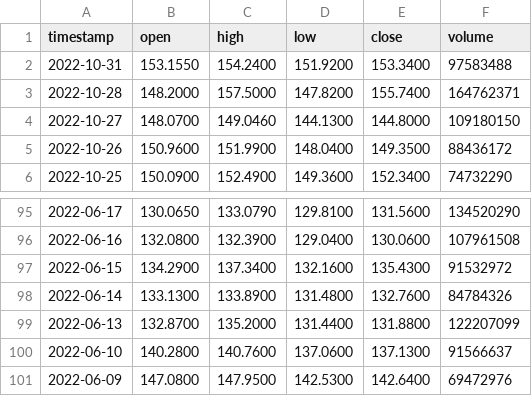
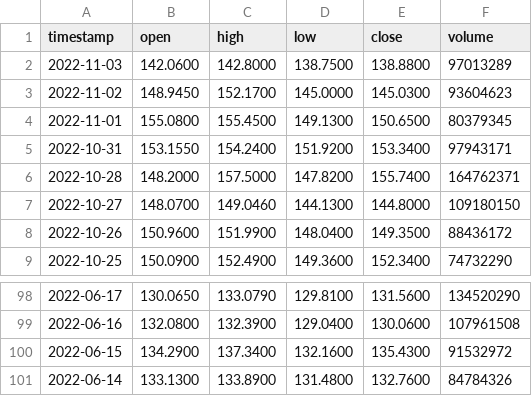
Before and after one commit to sumayyanaseem/VirtualTradingApplication, a CSV file: out/production/Stocks/availableStocks/daily_AAPL.csv, drawn as a sheet; only a part is shown, gaps mark what is left out.

```diff
--- a/out/production/Stocks/availableStocks/daily_AAPL.csv
+++ b/out/production/Stocks/availableStocks/daily_AAPL.csv
@@ -1,3 +1,6 @@
 timestamp,open,high,low,close,volume
-2022-10-31,153.1550,154.2400,151.9200,153.3400,97583488
+2022-11-03,142.0600,142.8000,138.7500,138.8800,97013289
+2022-11-02,148.9450,152.1700,145.0000,145.0300,93604623
+2022-11-01,155.0800,155.4500,149.1300,150.6500,80379345
+2022-10-31,153.1550,154.2400,151.9200,153.3400,97943171
 2022-10-28,148.2000,157.5000,147.8200,155.7400,164762371
@@ -98,4 +101 @@ timestamp,open,high,low,close,volume
 2022-06-14,133.1300,133.8900,131.4800,132.7600,84784326
-2022-06-13,132.8700,135.2000,131.4400,131.8800,122207099
-2022-06-10,140.2800,140.7600,137.0600,137.1300,91566637
-2022-06-09,147.0800,147.9500,142.5300,142.6400,69472976
```
Also changed, not shown: out/production/Stocks/availableStocks/daily_ABNB.csv, out/production/Stocks/availableStocks/daily_DASH.csv, 31 other files.
